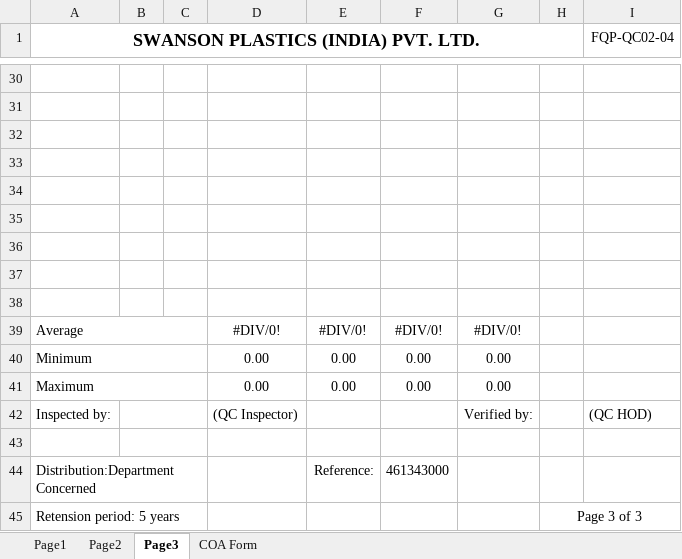
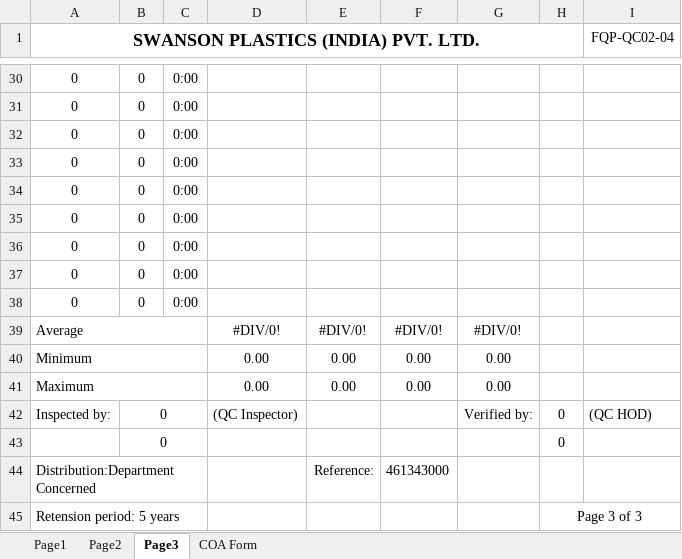
Before and after one commit to dev-vision-ai/SwansonIndiaPortal, an Excel workbook: backend/templates/UC-16gsm-165W.xlsx, sheet Page3, drawn as a sheet; only a part is shown, gaps mark what is left out; values as stored, in another font and other column widths than the file's, no borders; conditional formats not drawn; the diff covers the shown part only; the diff names each change by its address in the sheet, - before the commit and + after, or states it on an @@ line.

```diff
--- a/backend/templates/UC-16gsm-165W.xlsx (sheet Page3)
+++ b/backend/templates/UC-16gsm-165W.xlsx (sheet Page3)
-row 30: (empty)
+row 30: 0 | 0 | 0:00
-row 31: (empty)
+row 31: 0 | 0 | 0:00
-row 32: (empty)
+row 32: 0 | 0 | 0:00
-row 33: (empty)
+row 33: 0 | 0 | 0:00
-row 34: (empty)
+row 34: 0 | 0 | 0:00
-row 35: (empty)
+row 35: 0 | 0 | 0:00
-row 36: (empty)
+row 36: 0 | 0 | 0:00
-row 37: (empty)
+row 37: 0 | 0 | 0:00
-row 38: (empty)
+row 38: 0 | 0 | 0:00
-B42: (empty)
+B42: 0
-H42: (empty)
+H42: 0
-row 43: (empty)
+row 43:  | 0 |  |  |  |  |  | 0
```
Also changed, not shown: 73 edited cells elsewhere in this sheet, sheet Page2, 23 other files.
